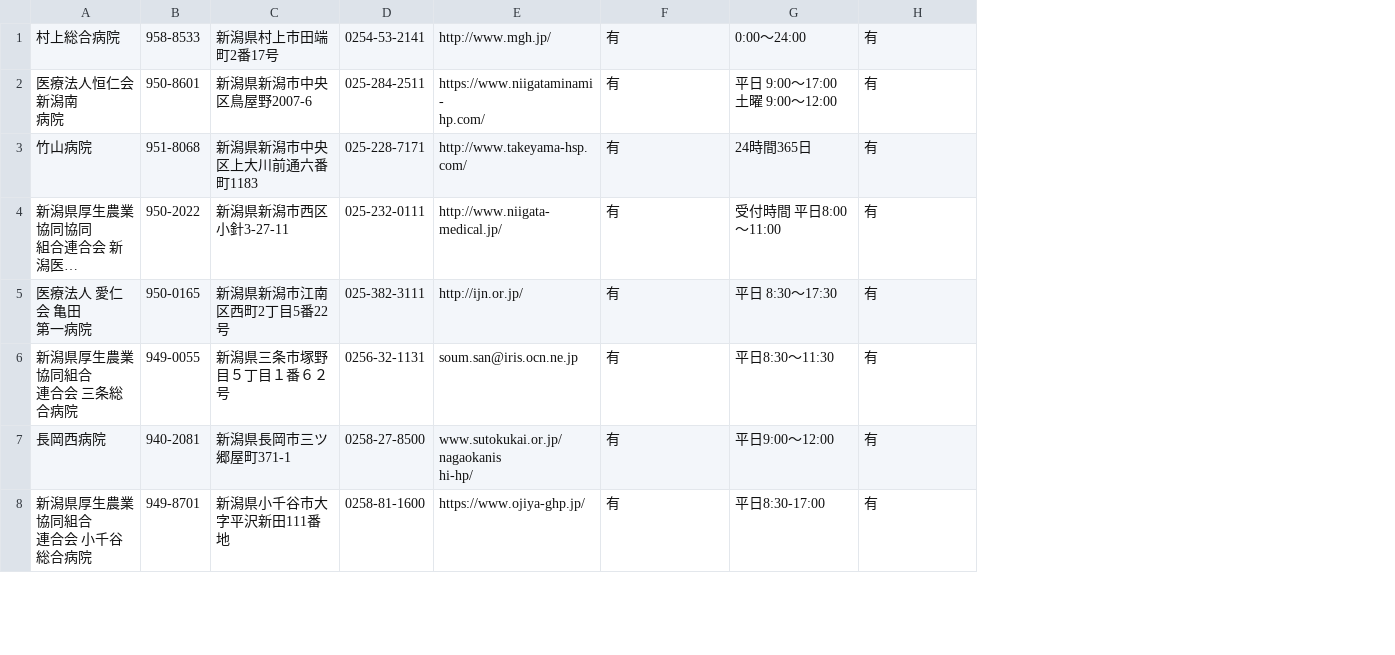
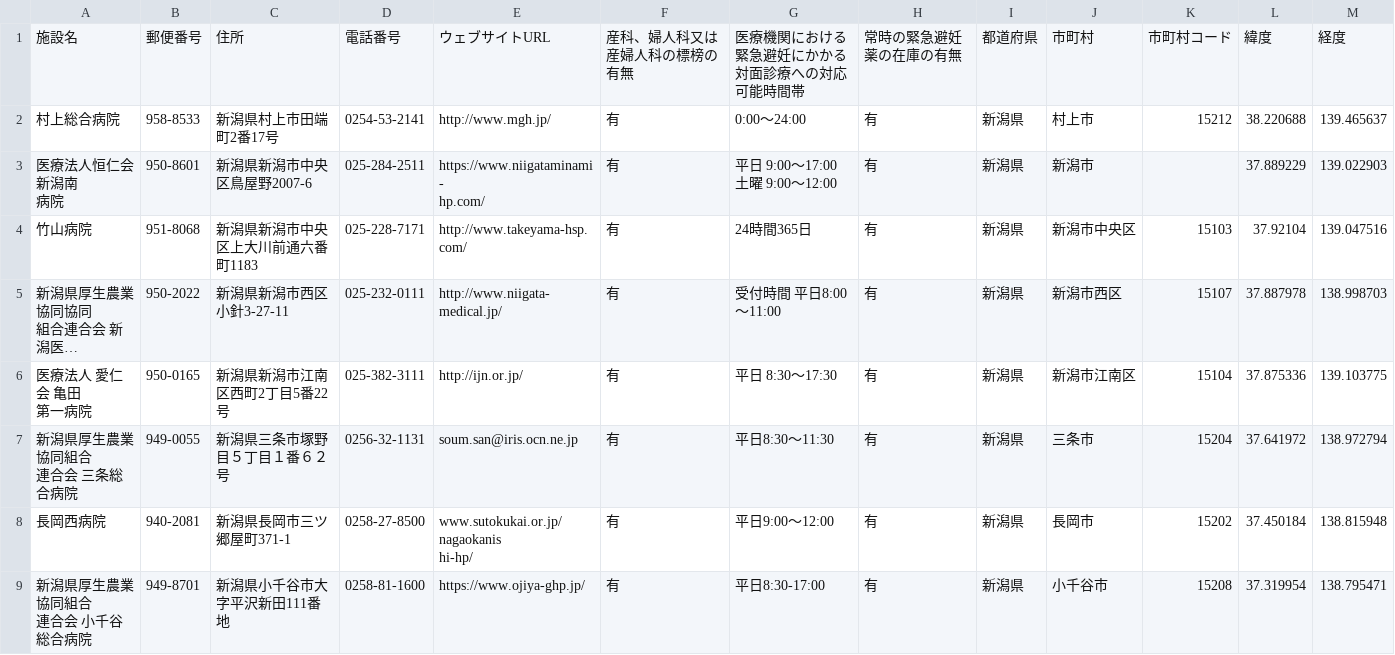
Before and after one commit to kaizumaki/opendata-pdf-to-csv, a CSV file: output_files/15_Niigata.csv, drawn as a sheet; only a part is shown; long unchanged cells end in …; addresses are those after the commit; the diff names each change by its address in the sheet, - before the commit and + after, or states it on an @@ line.

Commit message:
fix(main.py): fix setting row number as header when purefecture is niigata

```diff
--- a/output_files/15_Niigata.csv
+++ b/output_files/15_Niigata.csv
+column I, rows 2-9: all 新潟県
+column J, rows 2-9: 村上市 | 新潟市 | 新潟市中央区 | 新潟市西区 | 新潟市江南区 | 三条市 | 長岡市 | 小千谷市
+column K, rows 2-9: 15212 |  | 15103 | 15107 | 15104 | 15204 | 15202 | 15208
+column L, rows 2-9: 38.220688 | 37.889229 | 37.92104 | 37.887978 | 37.875336 | 37.641972 | 37.450184 | 37.319954
+column M, rows 2-9: 139.465637 | 139.022903 | 139.047516 | 138.998703 | 139.103775 | 138.972794 | 138.815948 | 138.795471
+row 1: 施設名 | 郵便番号 | 住所 | 電話番号 | ウェブサイトURL | 産科、婦人科又は産婦人科の標榜の有無 | 医療機関における緊急避妊にかかる対面診療への対応可能時間帯 | 常時の緊急避妊薬の在庫の有無 | 都道府県 | 市町村 | 市町村コード | 緯度 | 経度
```
Also changed, not shown: 1 other file.
